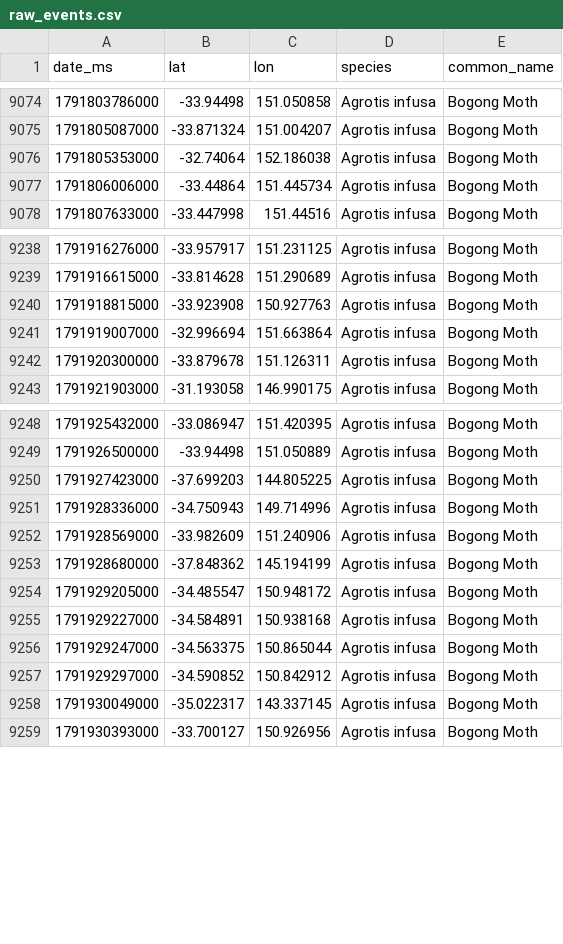
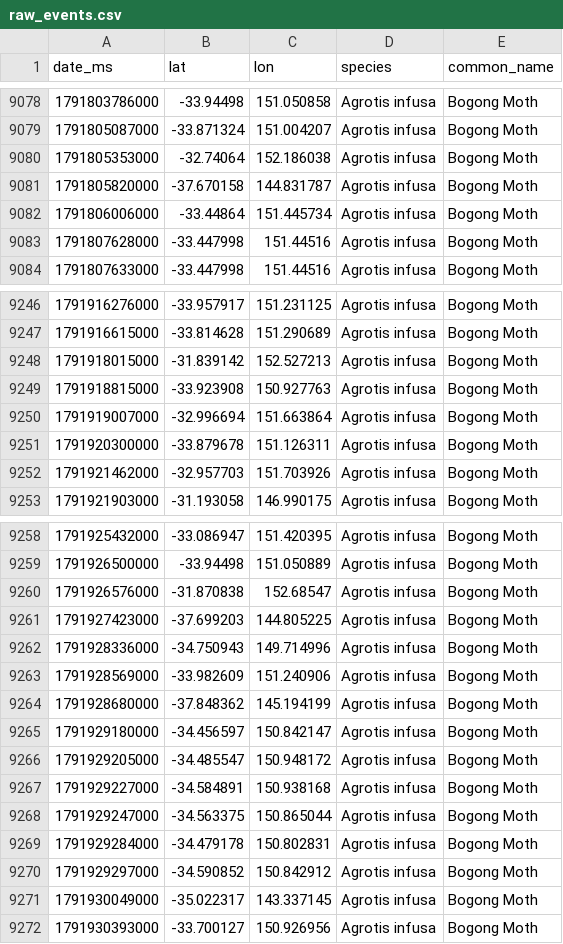
Before and after one commit to david-sitsky/viz, a CSV file: bogong/data/raw_events.csv, drawn as a sheet; only a part is shown, gaps mark what is left out; the diff covers the shown part only.

```diff
--- a/bogong/data/raw_events.csv
+++ b/bogong/data/raw_events.csv
@@ -9076,3 +9080,5 @@ date_ms,lat,lon,species,common_name
 1791805353000,-32.74064,152.186038,Agrotis infusa,Bogong Moth
+1791805820000,-37.670158,144.831787,Agrotis infusa,Bogong Moth
 1791806006000,-33.44864,151.445734,Agrotis infusa,Bogong Moth
+1791807628000,-33.447998,151.44516,Agrotis infusa,Bogong Moth
 1791807633000,-33.447998,151.44516,Agrotis infusa,Bogong Moth
@@ -9239,2 +9247,3 @@ date_ms,lat,lon,species,common_name
 1791916615000,-33.814628,151.290689,Agrotis infusa,Bogong Moth
+1791918015000,-31.839142,152.527213,Agrotis infusa,Bogong Moth
 1791918815000,-33.923908,150.927763,Agrotis infusa,Bogong Moth
@@ -9242,2 +9251,3 @@ date_ms,lat,lon,species,common_name
 1791920300000,-33.879678,151.126311,Agrotis infusa,Bogong Moth
+1791921462000,-32.957703,151.703926,Agrotis infusa,Bogong Moth
 1791921903000,-31.193058,146.990175,Agrotis infusa,Bogong Moth
@@ -9249,2 +9259,3 @@ date_ms,lat,lon,species,common_name
 1791926500000,-33.94498,151.050889,Agrotis infusa,Bogong Moth
+1791926576000,-31.870838,152.68547,Agrotis infusa,Bogong Moth
 1791927423000,-37.699203,144.805225,Agrotis infusa,Bogong Moth
@@ -9253,2 +9264,3 @@ date_ms,lat,lon,species,common_name
 1791928680000,-37.848362,145.194199,Agrotis infusa,Bogong Moth
+1791929180000,-34.456597,150.842147,Agrotis infusa,Bogong Moth
 1791929205000,-34.485547,150.948172,Agrotis infusa,Bogong Moth
@@ -9256,2 +9268,3 @@ date_ms,lat,lon,species,common_name
 1791929247000,-34.563375,150.865044,Agrotis infusa,Bogong Moth
+1791929284000,-34.479178,150.802831,Agrotis infusa,Bogong Moth
 1791929297000,-34.590852,150.842912,Agrotis infusa,Bogong Moth
```
Also changed, not shown: 15 added rows elsewhere in this file, 10 other files.
